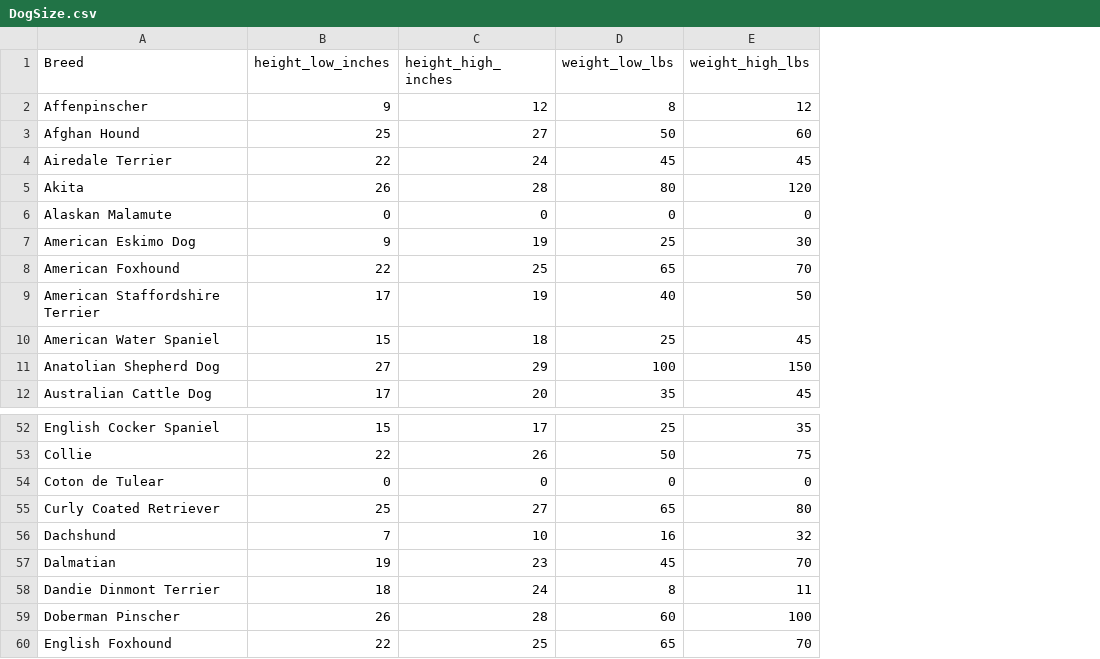
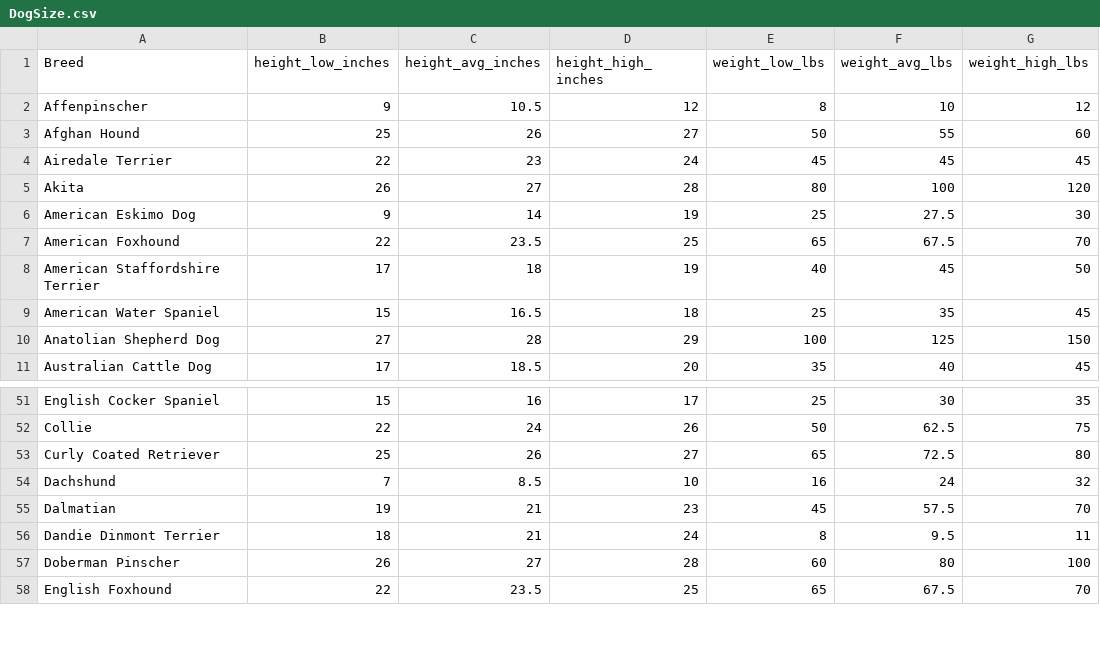
Before and after one commit to kshoemaker/Exam2Data, a CSV file: DogSize.csv, drawn as a sheet; only a part is shown, gaps mark what is left out; removed rows and columns are numbered as before the commit, all else as after; the diff names each change by its address in the sheet, - before the commit and + after, or states it on an @@ line.

Commit message:
Update DogSize.csv

```diff
--- a/DogSize.csv
+++ b/DogSize.csv
+column C (height_avg_inches), rows 2-11: 10.5 | 26 | 23 | 27 | 14 | 23.5 | 18 | 16.5 | 28 | 18.5; rows 51-58: 16 | 24 | 26 | 8.5 | 21 | 21 | 27 | 23.5
+column F (weight_avg_lbs), rows 2-11: 10 | 55 | 45 | 100 | 27.5 | 67.5 | 45 | 35 | 125 | 40; rows 51-58: 30 | 62.5 | 72.5 | 24 | 57.5 | 9.5 | 80 | 67.5
-row 6: Alaskan Malamute | 0 | 0 | 0 | 0
-row 54: Coton de Tulear | 0 | 0 | 0 | 0
```
